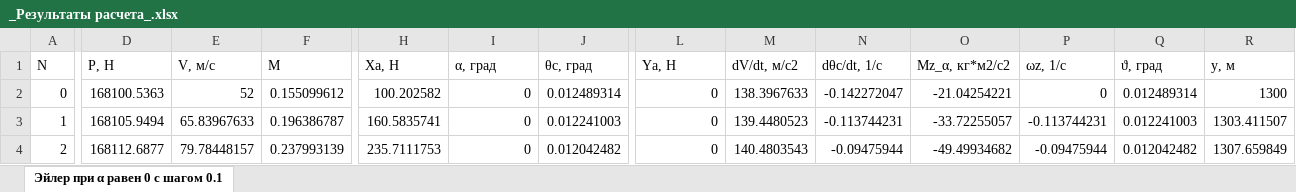
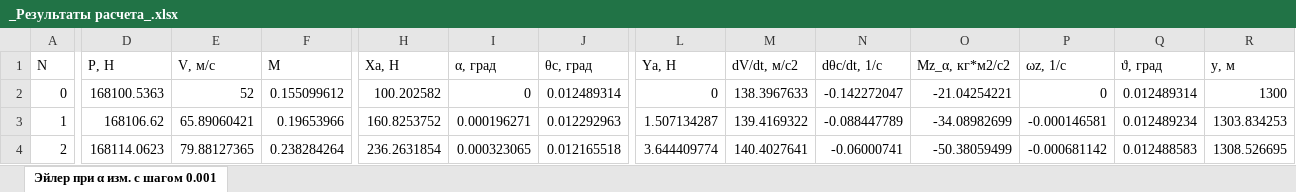
Before and after one commit to tsyrulnikovkirill/flight_dynamics, an Excel workbook: data/_Результаты расчета_.xlsx, sheet Эйлер при α изм. с шагом 0.001, drawn as a sheet; only a part is shown, gaps mark what is left out; values as stored, in another font and other column widths than the file's, no borders; the diff covers the shown part only; the diff names each change by its address in the sheet, - before the commit and + after, or states it on an @@ line.

```diff
--- a/data/_Результаты расчета_.xlsx (sheet Эйлер при α изм. с шагом 0.001)
+++ b/data/_Результаты расчета_.xlsx (sheet Эйлер при α изм. с шагом 0.001)
-sheet tab: Эйлер при α равен 0 с шагом 0.1
+sheet tab: Эйлер при α изм. с шагом 0.001
-D3 (P, Н): 168105.9494
+D3 (P, Н): 168106.62
-E3 (V, м/с): 65.83967633
+E3 (V, м/с): 65.89060421
-F3 (M): 0.196386787
+F3 (M): 0.19653966
-H3 (Xa, Н): 160.5835741
+H3 (Xa, Н): 160.8253752
-I3 (α, град): 0
+I3 (α, град): 0.000196271
-J3 (θс, град): 0.012241003
+J3 (θс, град): 0.012292963
-L3 (Ya, Н): 0
+L3 (Ya, Н): 1.507134287
-M3 (dV/dt, м/с2): 139.4480523
+M3 (dV/dt, м/с2): 139.4169322
-N3 (dθс/dt, 1/с): -0.113744231
+N3 (dθс/dt, 1/с): -0.088447789
-O3 (Mz_α, кг*м2/с2): -33.72255057
+O3 (Mz_α, кг*м2/с2): -34.08982699
-P3 (ωz, 1/с): -0.113744231
+P3 (ωz, 1/с): -0.000146581
-Q3 (ϑ, град): 0.012241003
+Q3 (ϑ, град): 0.012489234
-R3 (y, м): 1303.411507
+R3 (y, м): 1303.834253
-D4 (P, Н): 168112.6877
+D4 (P, Н): 168114.0623
-E4 (V, м/с): 79.78448157
+E4 (V, м/с): 79.88127365
-F4 (M): 0.237993139
+F4 (M): 0.238284264
-H4 (Xa, Н): 235.7111753
+H4 (Xa, Н): 236.2631854
-I4 (α, град): 0
+I4 (α, град): 0.000323065
-J4 (θс, град): 0.012042482
+J4 (θс, град): 0.012165518
-L4 (Ya, Н): 0
+L4 (Ya, Н): 3.644409774
-M4 (dV/dt, м/с2): 140.4803543
+M4 (dV/dt, м/с2): 140.4027641
-N4 (dθс/dt, 1/с): -0.09475944
+N4 (dθс/dt, 1/с): -0.06000741
-O4 (Mz_α, кг*м2/с2): -49.49934682
+O4 (Mz_α, кг*м2/с2): -50.38059499
-P4 (ωz, 1/с): -0.09475944
+P4 (ωz, 1/с): -0.000681142
-Q4 (ϑ, град): 0.012042482
+Q4 (ϑ, град): 0.012488583
-R4 (y, м): 1307.659849
+R4 (y, м): 1308.526695
```
Also changed, not shown: 805 edited cells elsewhere in this sheet, 3 other files.
